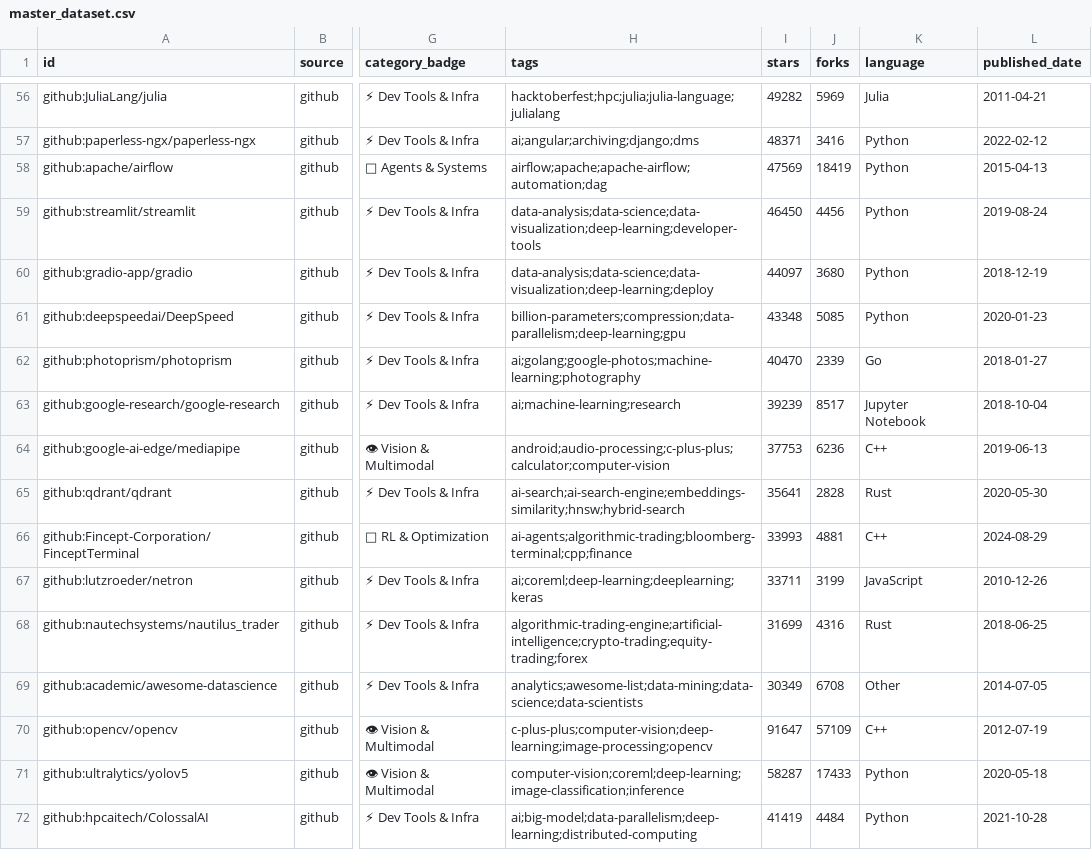
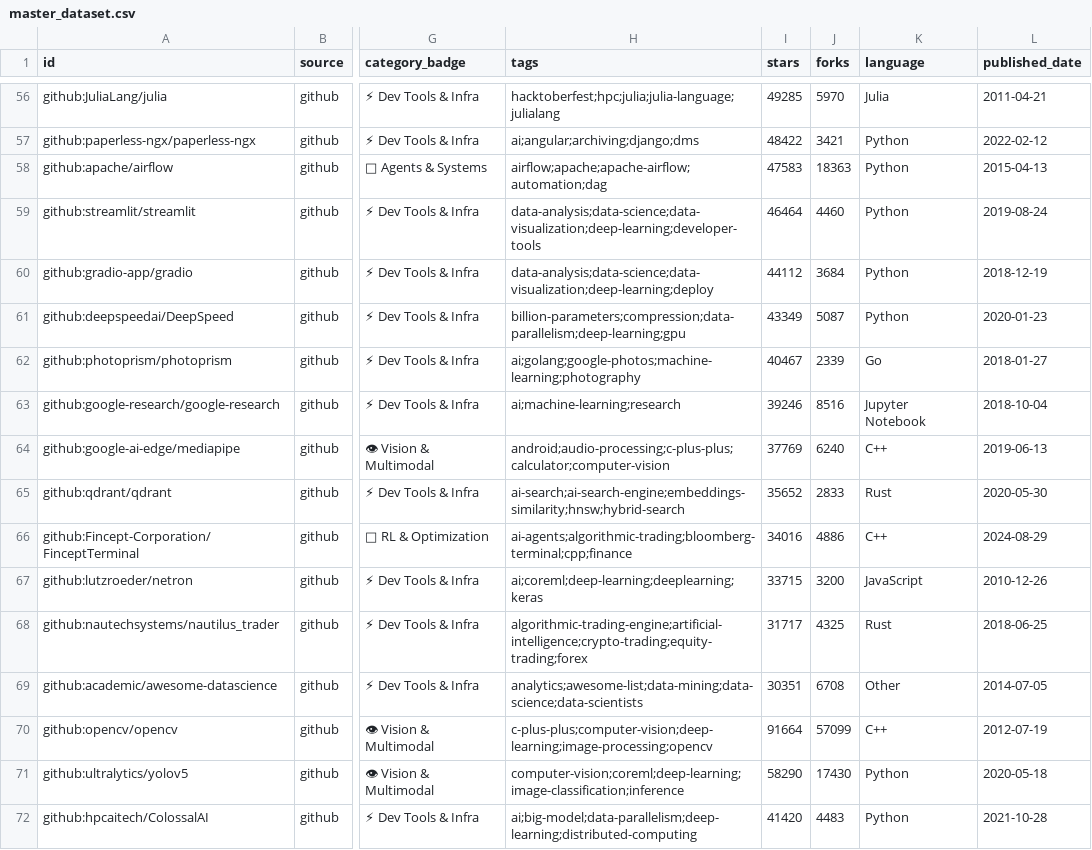
Before and after one commit to mohiuddin-khan-shiam/cortex-radar, a CSV file: data/master_dataset.csv, drawn as a sheet; only a part is shown, gaps mark what is left out; the diff covers the shown part only; the diff names each change by its address in the sheet, - before the commit and + after, or states it on an @@ line.

```diff
--- a/data/master_dataset.csv
+++ b/data/master_dataset.csv
-I56 (stars): 49282
+I56 (stars): 49285
-J56 (forks): 5969
+J56 (forks): 5970
-I57 (stars): 48371
+I57 (stars): 48422
-J57 (forks): 3416
+J57 (forks): 3421
-I58 (stars): 47569
+I58 (stars): 47583
-J58 (forks): 18419
+J58 (forks): 18363
-I59 (stars): 46450
+I59 (stars): 46464
-J59 (forks): 4456
+J59 (forks): 4460
-I60 (stars): 44097
+I60 (stars): 44112
-J60 (forks): 3680
+J60 (forks): 3684
-I61 (stars): 43348
+I61 (stars): 43349
-J61 (forks): 5085
+J61 (forks): 5087
-I62 (stars): 40470
+I62 (stars): 40467
-I63 (stars): 39239
+I63 (stars): 39246
-J63 (forks): 8517
+J63 (forks): 8516
-I64 (stars): 37753
+I64 (stars): 37769
-J64 (forks): 6236
+J64 (forks): 6240
-I65 (stars): 35641
+I65 (stars): 35652
-J65 (forks): 2828
+J65 (forks): 2833
-I66 (stars): 33993
+I66 (stars): 34016
-J66 (forks): 4881
+J66 (forks): 4886
-I67 (stars): 33711
+I67 (stars): 33715
-J67 (forks): 3199
+J67 (forks): 3200
-I68 (stars): 31699
+I68 (stars): 31717
-J68 (forks): 4316
+J68 (forks): 4325
-I69 (stars): 30349
+I69 (stars): 30351
-I70 (stars): 91647
+I70 (stars): 91664
-J70 (forks): 57109
+J70 (forks): 57099
-I71 (stars): 58287
+I71 (stars): 58290
-J71 (forks): 17433
+J71 (forks): 17430
-I72 (stars): 41419
+I72 (stars): 41420
-J72 (forks): 4484
+J72 (forks): 4483
```
Also changed, not shown: 139 edited cells elsewhere in this file, 4 other files.
